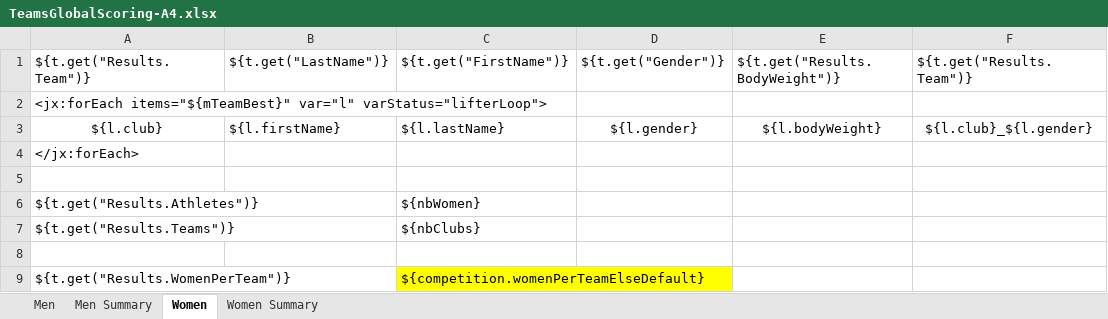
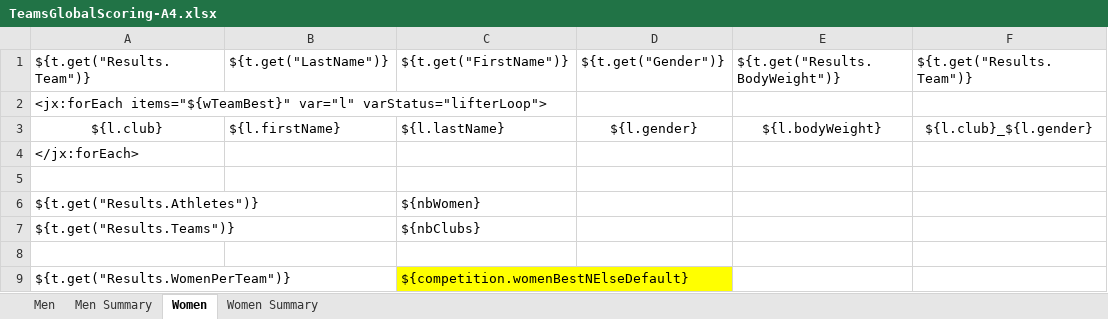
Before and after one commit to jflamy/owlcms4, an Excel workbook: owlcms/src/main/resources/templates/competitionBook/TeamsGlobalScoring-A4.xlsx, sheet Women, drawn as a sheet; only a part is shown; values as stored, in another font and other column widths than the file's, no borders; the diff names each change by its address in the sheet, - before the commit and + after, or states it on an @@ line.

```diff
--- a/owlcms/src/main/resources/templates/competitionBook/TeamsGlobalScoring-A4.xlsx (sheet Women)
+++ b/owlcms/src/main/resources/templates/competitionBook/TeamsGlobalScoring-A4.xlsx (sheet Women)
-A2: <jx:forEach items="${mTeamBest}" var="l" varStatus="lifterLoop">
+A2: <jx:forEach items="${wTeamBest}" var="l" varStatus="lifterLoop">
-C9: ${competition.womenPerTeamElseDefault}
+C9: ${competition.womenBestNElseDefault}
```
Also changed, not shown: sheet Men, 3 other files.
